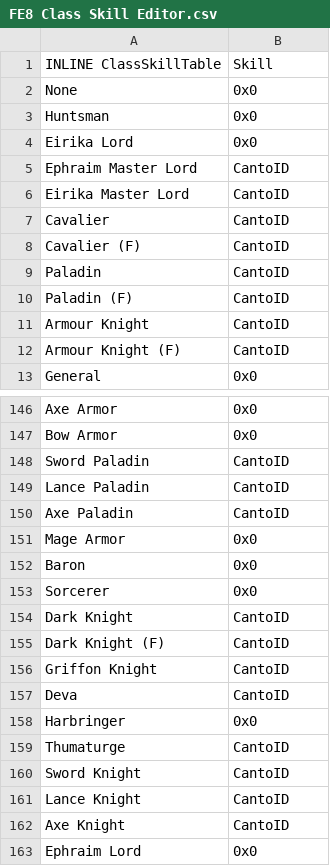
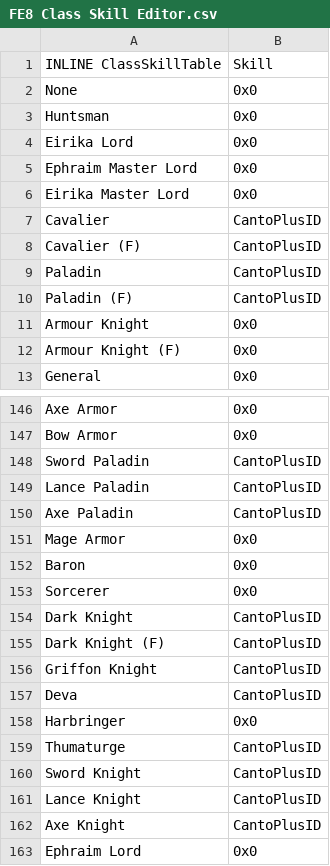
Before and after one commit to sme23/Christmas2, a CSV file: Tables/FE8 Nightmare modules/Skills/FE8 Class Skill Editor.csv, drawn as a sheet; only a part is shown, gaps mark what is left out; the diff covers the shown part only.

```diff
--- a/Tables/FE8 Nightmare modules/Skills/FE8 Class Skill Editor.csv
+++ b/Tables/FE8 Nightmare modules/Skills/FE8 Class Skill Editor.csv
@@ -4,10 +4,10 @@ Huntsman,0x0
 Eirika Lord,0x0
-Ephraim Master Lord,CantoID
-Eirika Master Lord,CantoID
-Cavalier,CantoID
-Cavalier (F),CantoID
-Paladin,CantoID
-Paladin (F),CantoID
-Armour Knight,CantoID
-Armour Knight (F),CantoID
+Ephraim Master Lord,0x0
+Eirika Master Lord,0x0
+Cavalier,CantoPlusID
+Cavalier (F),CantoPlusID
+Paladin,CantoPlusID
+Paladin (F),CantoPlusID
+Armour Knight,0x0
+Armour Knight (F),0x0
 General,0x0
@@ -147,5 +147,5 @@ Axe Armor,0x0
 Bow Armor,0x0
-Sword Paladin,CantoID
-Lance Paladin ,CantoID
-Axe Paladin,CantoID
+Sword Paladin,CantoPlusID
+Lance Paladin ,CantoPlusID
+Axe Paladin,CantoPlusID
 Mage Armor,0x0
@@ -153,11 +153,11 @@ Baron,0x0
 Sorcerer,0x0
-Dark Knight,CantoID
-Dark Knight (F),CantoID
-Griffon Knight,CantoID
-Deva,CantoID
+Dark Knight,CantoPlusID
+Dark Knight (F),CantoPlusID
+Griffon Knight,CantoPlusID
+Deva,CantoPlusID
 Harbringer,0x0
-Thumaturge,CantoID
-Sword Knight,CantoID
-Lance Knight,CantoID
-Axe Knight,CantoID
+Thumaturge,CantoPlusID
+Sword Knight,CantoPlusID
+Lance Knight,CantoPlusID
+Axe Knight,CantoPlusID
 Ephraim Lord,0x0
```
Also changed, not shown: 23 edited cells elsewhere in this file, Tables/FE8 Nightmare modules/Skills/FE8 Character Level Up Skill Editor.csv, Tables/FE8 Nightmare modules/Skills/FE8 Personal Skill Editor.csv, 5 other files.
